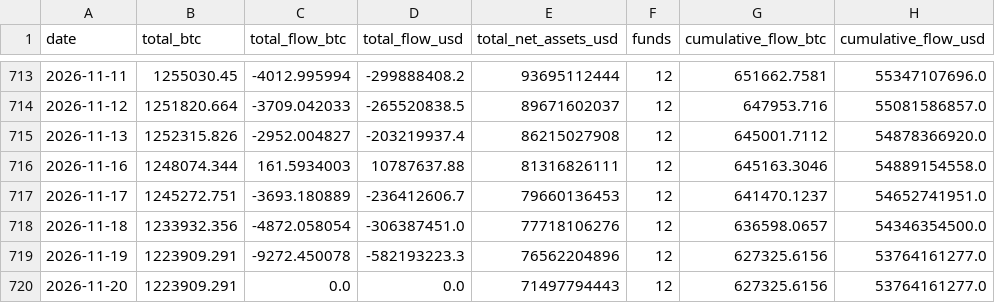
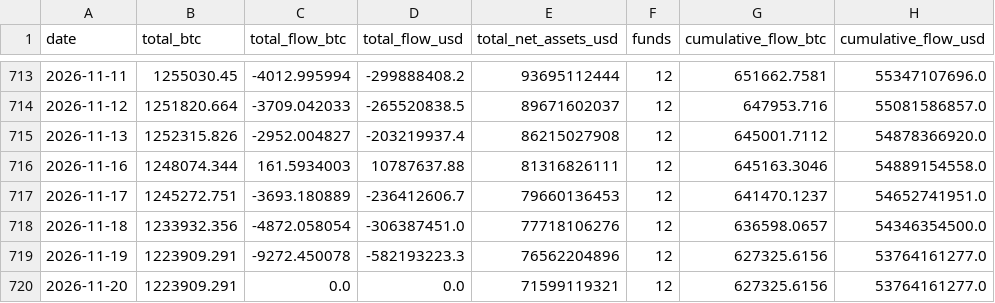
Before and after one commit to SecretSatoshis/Bitcoin-Investment-Strategy, a CSV file: data/research/etf_totals_daily.csv, drawn as a sheet; only a part is shown, gaps mark what is left out; the diff names each change by its address in the sheet, - before the commit and + after, or states it on an @@ line.

```diff
--- a/data/research/etf_totals_daily.csv
+++ b/data/research/etf_totals_daily.csv
-E720 (total_net_assets_usd): 71497794443
+E720 (total_net_assets_usd): 71599119321
```
Also changed, not shown: 8 other files.
